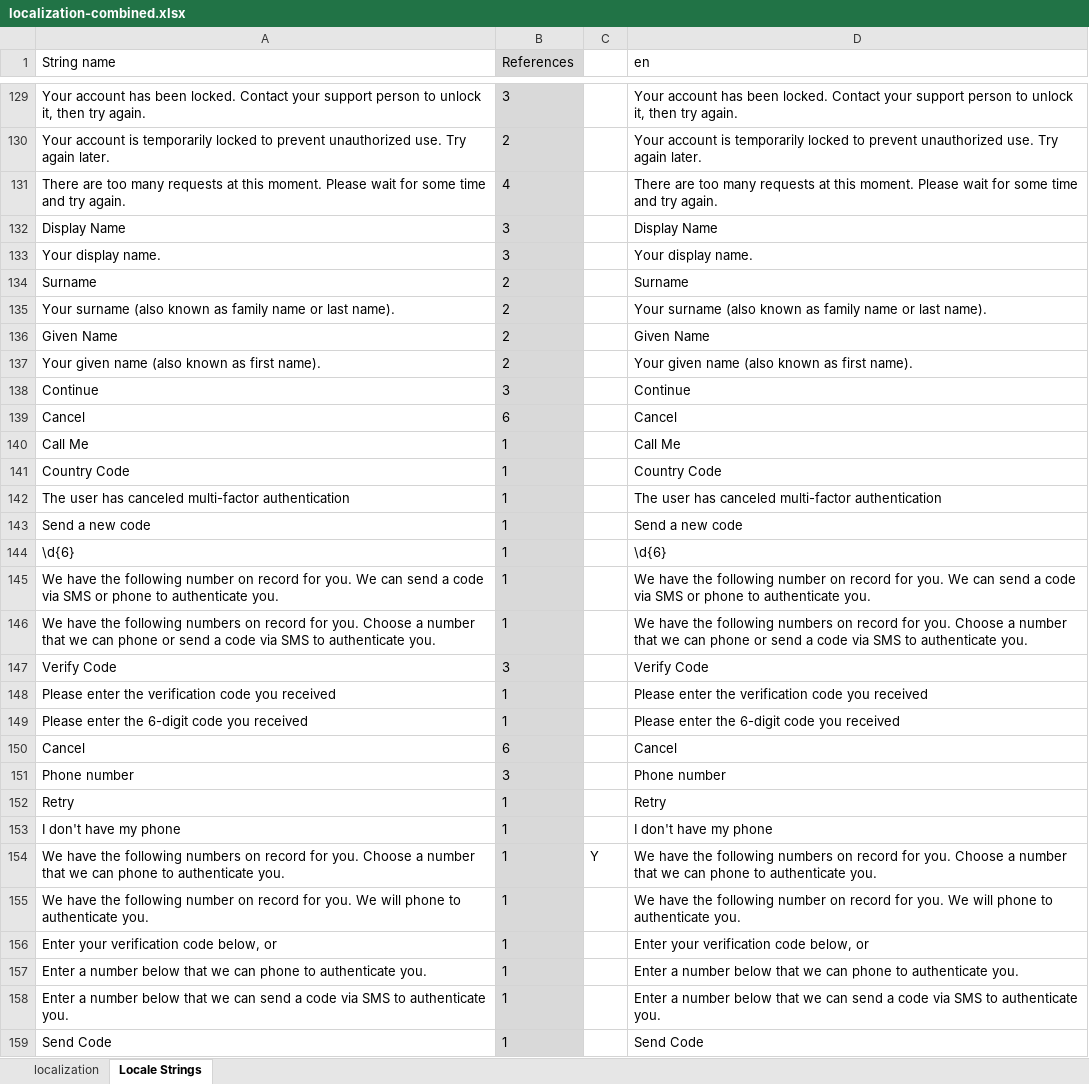
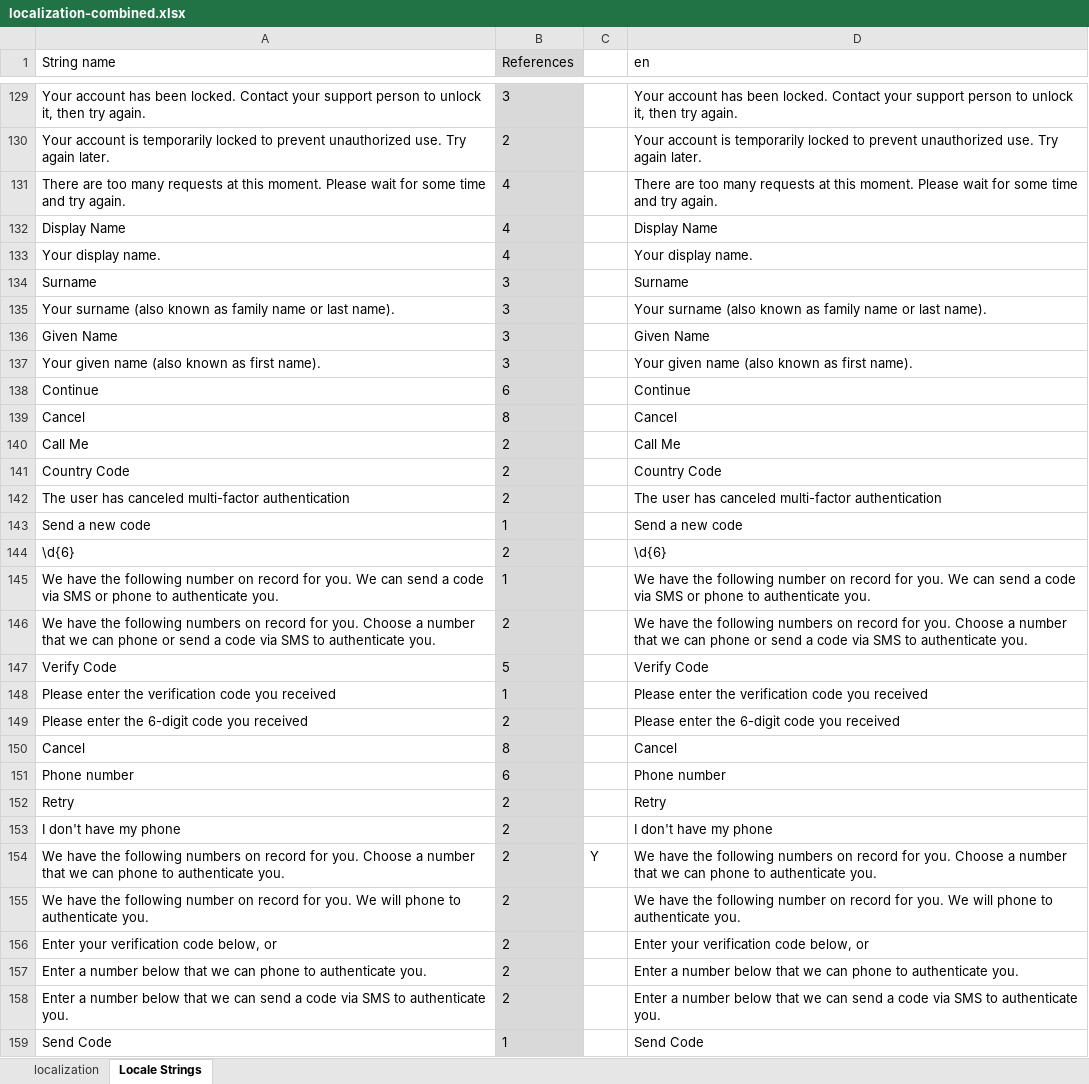
Before and after one commit to WhoIAM-Development/fdacs-b2policies1, an Excel workbook: localization/localization-combined.xlsx, sheet Locale Strings, drawn as a sheet; only a part is shown, gaps mark what is left out; values as stored, in another font and other column widths than the file's, no borders; conditional formats not drawn; the diff covers the shown part only; the diff names each change by its address in the sheet, - before the commit and + after, or states it on an @@ line.

```diff
--- a/localization/localization-combined.xlsx (sheet Locale Strings)
+++ b/localization/localization-combined.xlsx (sheet Locale Strings)
-B132:B133 (References): 3
+B132:B133 (References): 4
-B134:B137 (References): 2
+B134:B137 (References): 3
-B138 (References): 3
+B138 (References): 6
-B139 (References): 6
+B139 (References): 8
-B140:B142 (References): 1
+B140:B142 (References): 2
-B144 (References): 1
+B144 (References): 2
-B146 (References): 1
+B146 (References): 2
-B147 (References): 3
+B147 (References): 5
-B149 (References): 1
+B149 (References): 2
-B150 (References): 6
+B150 (References): 8
-B151 (References): 3
+B151 (References): 6
-B152:B158 (References): 1
+B152:B158 (References): 2
```
Also changed, not shown: 45 added rows and 32 edited cells elsewhere in this sheet, sheet localization, 1 other file.
